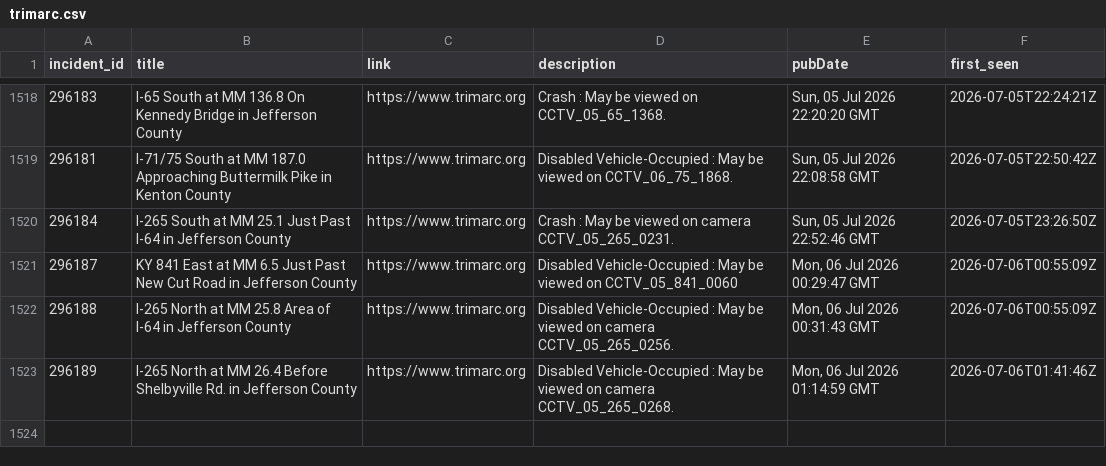
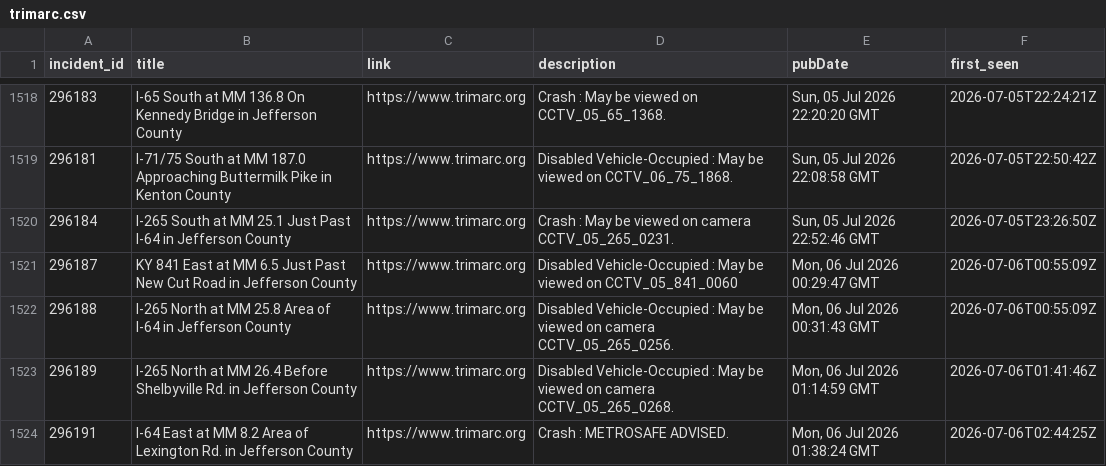
Before and after one commit to markschaver/TRIMARC, a CSV file: data/trimarc.csv, drawn as a sheet; only a part is shown, gaps mark what is left out; the diff names each change by its address in the sheet, - before the commit and + after, or states it on an @@ line.

```diff
--- a/data/trimarc.csv
+++ b/data/trimarc.csv
+row 1524: 296191 | I-64 East at MM 8.2 Area of Lexington Rd. in Jefferson County | https://www.trimarc.org | Crash : METROSAFE ADVISED. | Mon, 06 Jul 2026 01:38:24 GMT | 2026-07-06T02:44:25Z
```
Also changed, not shown: 1 other file.
